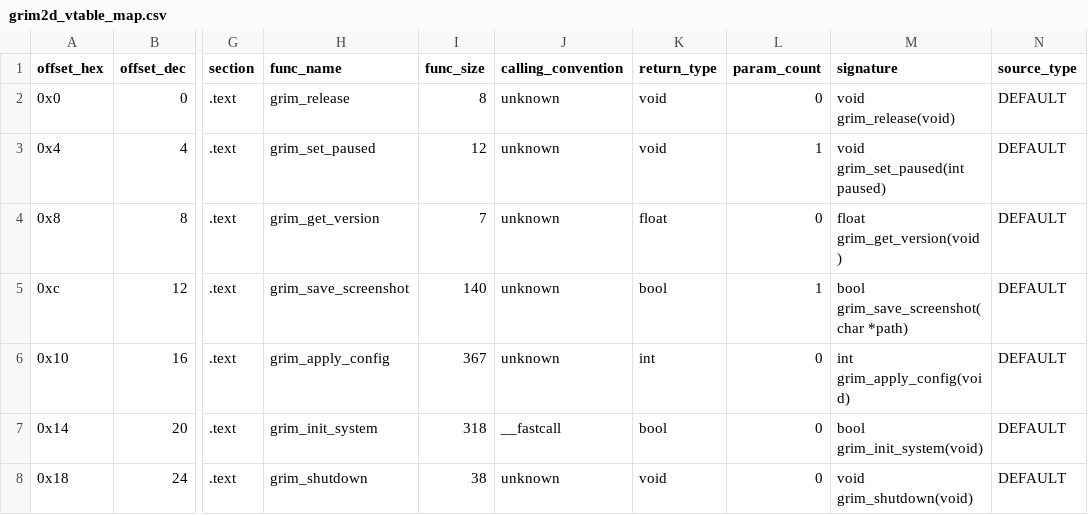
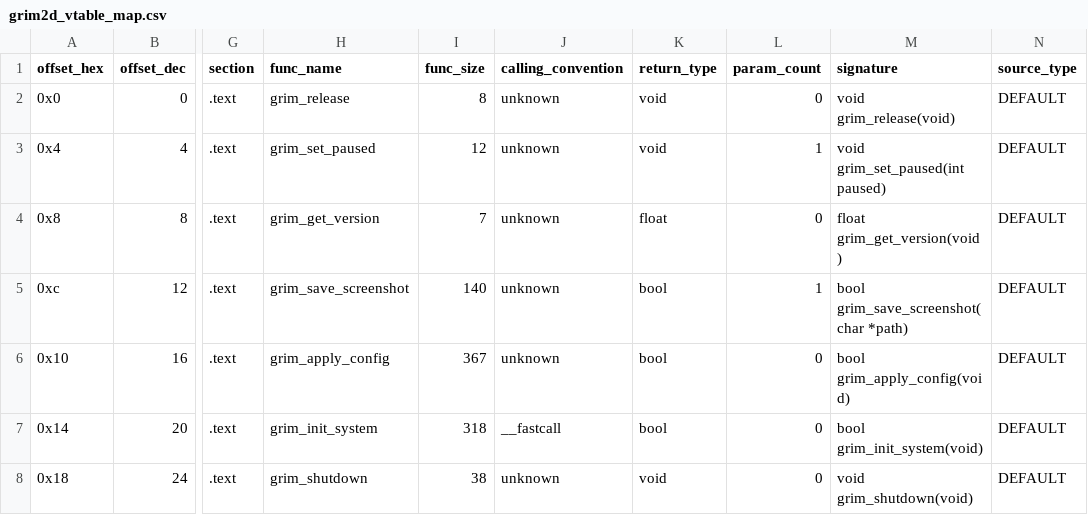
Before and after one commit to banteg/crimson, a CSV file: analysis/ghidra/derived/grim2d_vtable_map.csv, drawn as a sheet; only a part is shown, gaps mark what is left out; the diff names each change by its address in the sheet, - before the commit and + after, or states it on an @@ line.

Commit message:
feat(match): recover grim configuration dialog

```diff
--- a/analysis/ghidra/derived/grim2d_vtable_map.csv
+++ b/analysis/ghidra/derived/grim2d_vtable_map.csv
-K6 (return_type): int
+K6 (return_type): bool
-M6 (signature): int grim_apply_config(void)
+M6 (signature): bool grim_apply_config(void)
```
Also changed, not shown: 13 other files.
